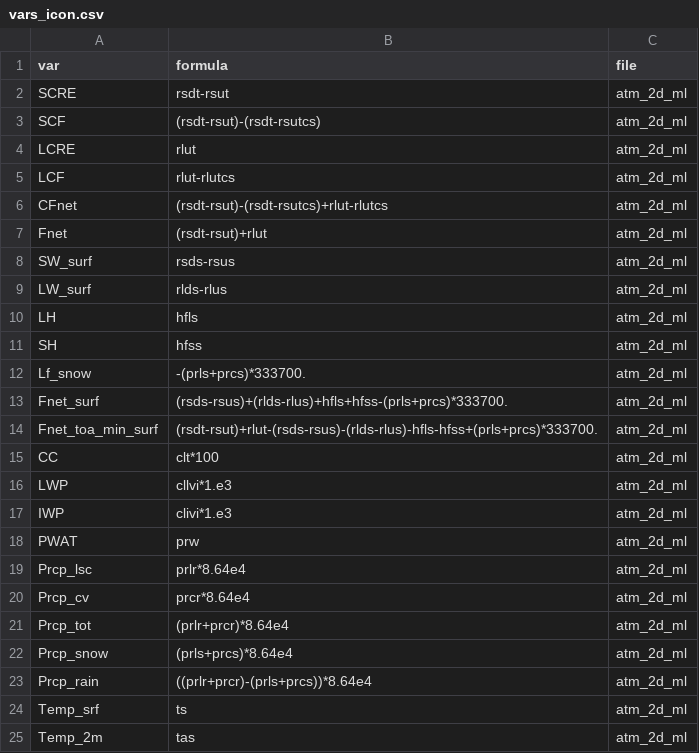
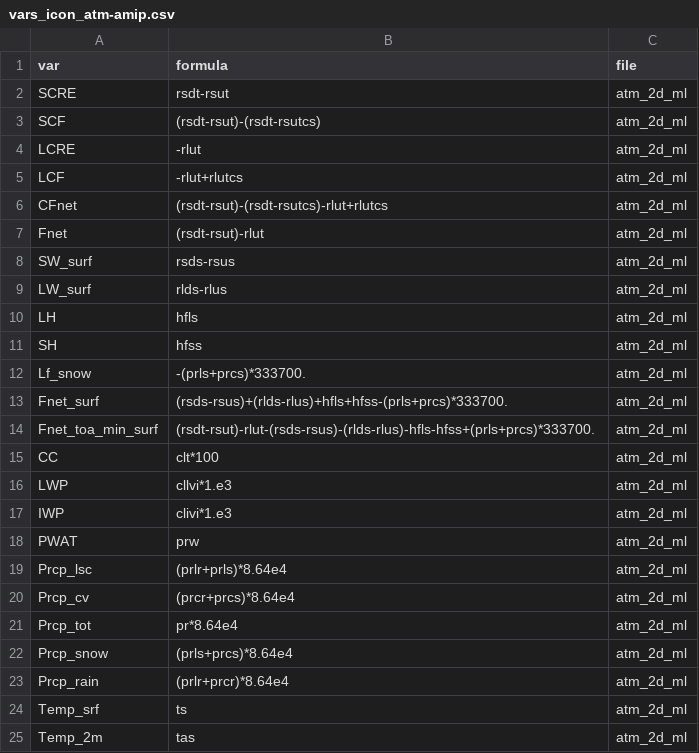
Before and after one commit to C2SM/clim-sanity-checker, a CSV file: variables_to_process/vars_icon_atm-amip.csv (was variables_to_process/vars_icon.csv), drawn as a sheet.

Commit message:
Rename vars_icon.csv to contain atm_amip in the filename
The variable names in NWP version of ICON have different name.
The variable definitons might be wrong when used with the NWP physics.

```diff
--- a/variables_to_process/vars_icon.csv
+++ b/variables_to_process/vars_icon_atm-amip.csv
@@ -3,6 +3,6 @@ SCRE,rsdt-rsut,atm_2d_ml
 SCF,(rsdt-rsut)-(rsdt-rsutcs),atm_2d_ml
-LCRE,rlut,atm_2d_ml
-LCF,rlut-rlutcs,atm_2d_ml
-CFnet,(rsdt-rsut)-(rsdt-rsutcs)+rlut-rlutcs,atm_2d_ml
-Fnet,(rsdt-rsut)+rlut,atm_2d_ml
+LCRE,-rlut,atm_2d_ml
+LCF,-rlut+rlutcs,atm_2d_ml
+CFnet,(rsdt-rsut)-(rsdt-rsutcs)-rlut+rlutcs,atm_2d_ml
+Fnet,(rsdt-rsut)-rlut,atm_2d_ml
 SW_surf,rsds-rsus,atm_2d_ml
@@ -13,3 +13,3 @@ Lf_snow,-(prls+prcs)*333700.,atm_2d_ml
 Fnet_surf,(rsds-rsus)+(rlds-rlus)+hfls+hfss-(prls+prcs)*333700.,atm_2d_ml
-Fnet_toa_min_surf,(rsdt-rsut)+rlut-(rsds-rsus)-(rlds-rlus)-hfls-hfss+(prls+prcs)*333700.,atm_2d_ml
+Fnet_toa_min_surf,(rsdt-rsut)-rlut-(rsds-rsus)-(rlds-rlus)-hfls-hfss+(prls+prcs)*333700.,atm_2d_ml
 CC,clt*100,atm_2d_ml
@@ -18,7 +18,7 @@ IWP,clivi*1.e3,atm_2d_ml
 PWAT,prw,atm_2d_ml
-Prcp_lsc,prlr*8.64e4,atm_2d_ml
-Prcp_cv,prcr*8.64e4,atm_2d_ml
-Prcp_tot,(prlr+prcr)*8.64e4,atm_2d_ml
+Prcp_lsc,(prlr+prls)*8.64e4,atm_2d_ml
+Prcp_cv,(prcr+prcs)*8.64e4,atm_2d_ml
+Prcp_tot,pr*8.64e4,atm_2d_ml
 Prcp_snow,(prls+prcs)*8.64e4,atm_2d_ml
-Prcp_rain,((prlr+prcr)-(prls+prcs))*8.64e4,atm_2d_ml
+Prcp_rain,(prlr+prcr)*8.64e4,atm_2d_ml
 Temp_srf,ts,atm_2d_ml
```
Also changed, not shown: 2 other files.
